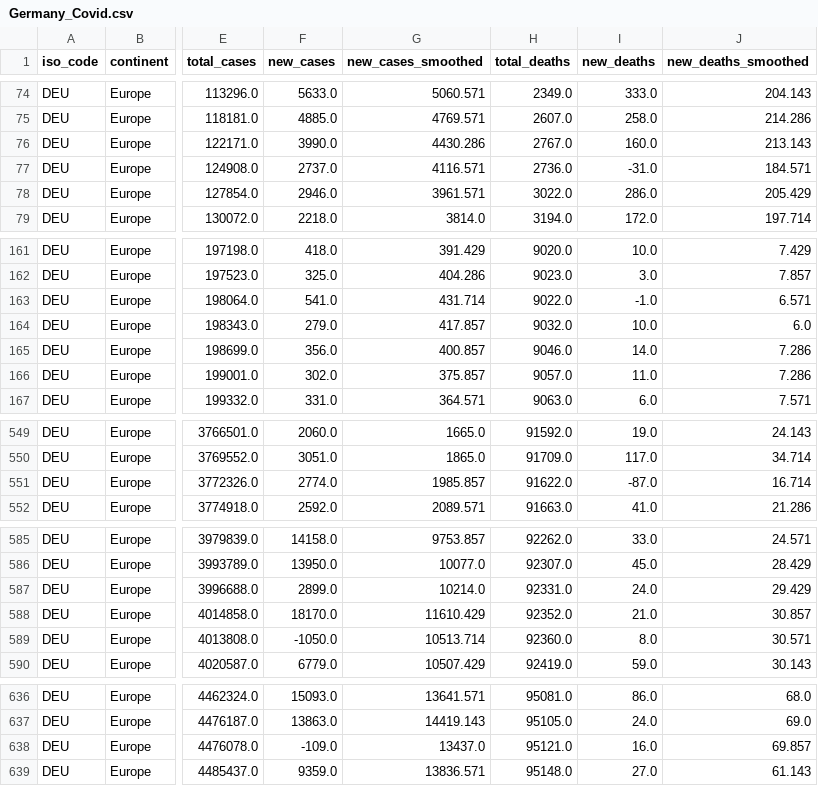
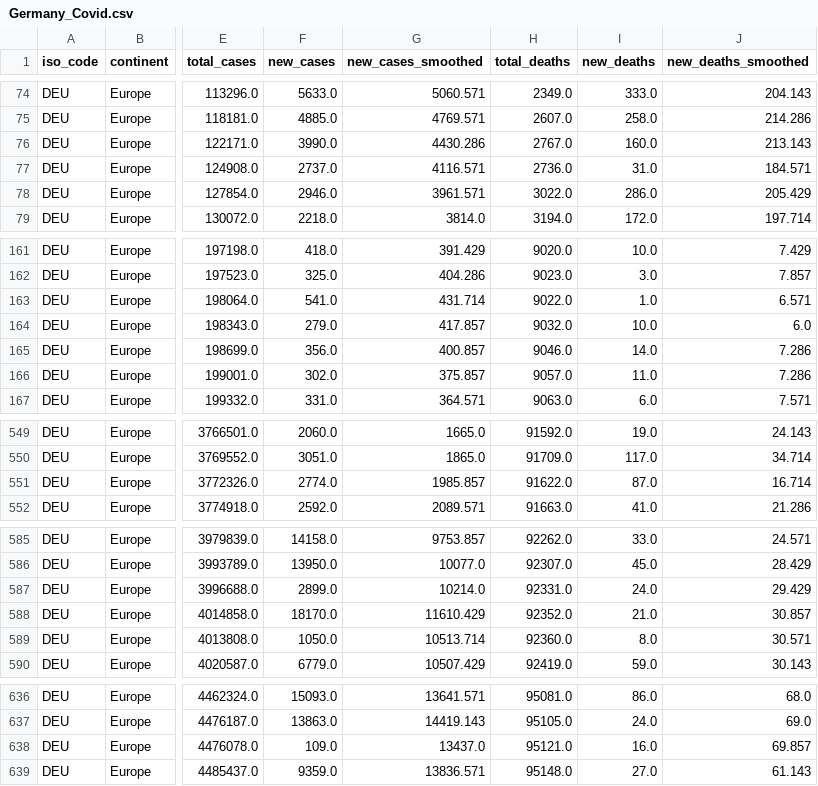
Before and after one commit to andrasbanki/Covid-Dashboard, a CSV file: frontend/static/data/Germany_Covid.csv, drawn as a sheet; only a part is shown, gaps mark what is left out; the diff covers the shown part only; the diff names each change by its address in the sheet, - before the commit and + after, or states it on an @@ line.

```diff
--- a/frontend/static/data/Germany_Covid.csv
+++ b/frontend/static/data/Germany_Covid.csv
-I77 (new_deaths): -31.0
+I77 (new_deaths): 31.0
-I163 (new_deaths): -1.0
+I163 (new_deaths): 1.0
-I551 (new_deaths): -87.0
+I551 (new_deaths): 87.0
-F589 (new_cases): -1050.0
+F589 (new_cases): 1050.0
-F638 (new_cases): -109.0
+F638 (new_cases): 109.0
```
Also changed, not shown: 1 edited cell elsewhere in this file, frontend/static/data/Austria_Covid.csv, frontend/static/data/Switzerland_Covid.csv, 9 other files.
